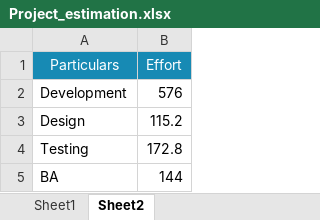
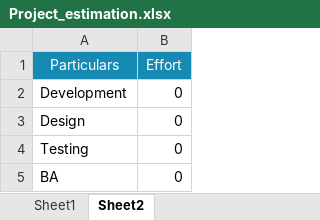
Before and after one commit to manurajmr1/Open-Sheets, an Excel workbook: excel/Project_estimation.xlsx, sheet Sheet2, drawn as a sheet; values as stored, in another font and other column widths than the file's, no borders; charts and pictures not drawn; the diff names each change by its address in the sheet, - before the commit and + after, or states it on an @@ line.

```diff
--- a/excel/Project_estimation.xlsx (sheet Sheet2)
+++ b/excel/Project_estimation.xlsx (sheet Sheet2)
-B2 (Effort): 576
+B2 (Effort): 0
-B3 (Effort): 115.2
+B3 (Effort): 0
-B4 (Effort): 172.8
+B4 (Effort): 0
-B5 (Effort): 144
+B5 (Effort): 0
```
Also changed, not shown: sheet Sheet1, charts or pictures, 2 other files.
